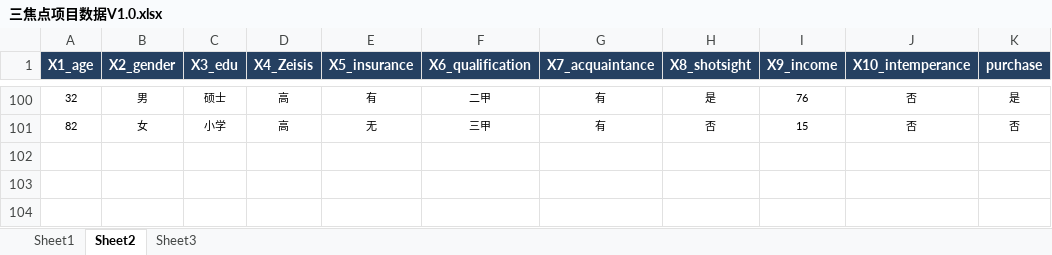
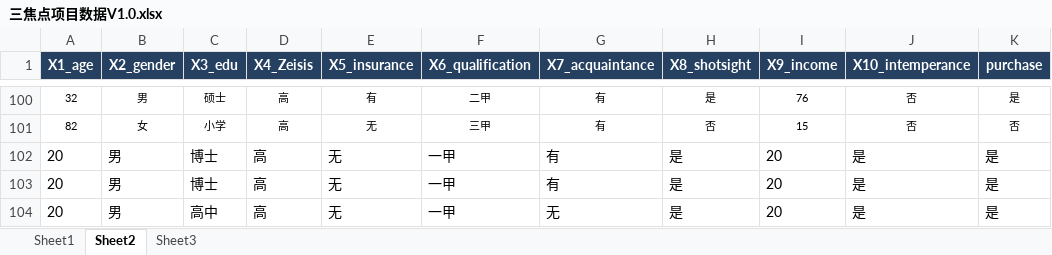
Before and after one commit to diaolanshan/zeissml, an Excel workbook: model/三焦点项目数据V1.0.xlsx, sheet Sheet2, drawn as a sheet; only a part is shown, gaps mark what is left out; values as stored, in another font and other column widths than the file's, no borders; the diff names each change by its address in the sheet, - before the commit and + after, or states it on an @@ line.

```diff
--- a/model/三焦点项目数据V1.0.xlsx (sheet Sheet2)
+++ b/model/三焦点项目数据V1.0.xlsx (sheet Sheet2)
+row 102: 20 | 男 | 博士 | 高 | 无 | 一甲 | 有 | 是 | 20 | 是 | 是
+row 103: 20 | 男 | 博士 | 高 | 无 | 一甲 | 有 | 是 | 20 | 是 | 是
+row 104: 20 | 男 | 高中 | 高 | 无 | 一甲 | 无 | 是 | 20 | 是 | 是
```
Also changed, not shown: 15 other files.
